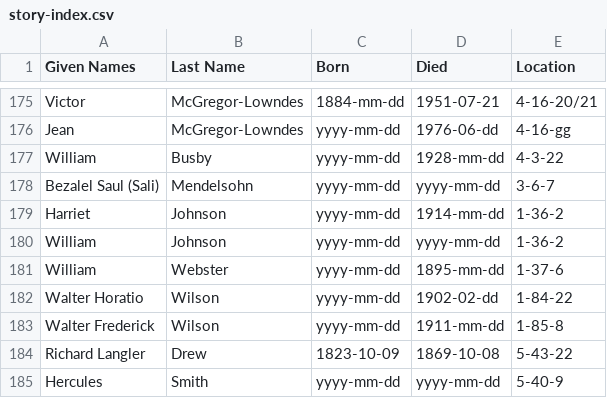
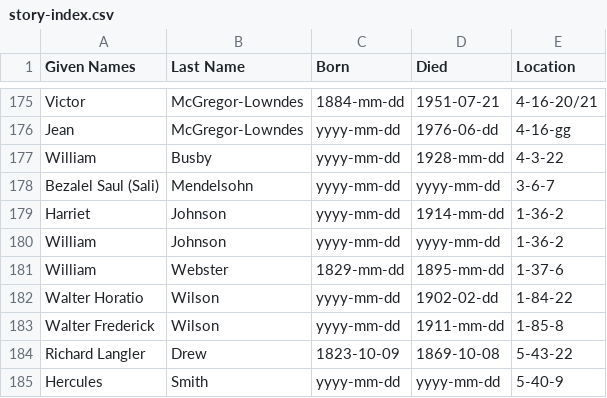
Before and after one commit to 1871fotc/fotc, a CSV file: docs/assets/data/story-index.csv, drawn as a sheet; only a part is shown, gaps mark what is left out.

```diff
--- a/docs/assets/data/story-index.csv
+++ b/docs/assets/data/story-index.csv
@@ -180,3 +180,3 @@ Harriet,Johnson,yyyy-mm-dd,1914-mm-dd,1-36-2
 William,Johnson,yyyy-mm-dd,yyyy-mm-dd,1-36-2
-William,Webster,yyyy-mm-dd,1895-mm-dd,1-37-6
+William,Webster,1829-mm-dd,1895-mm-dd,1-37-6
 Walter Horatio,Wilson,yyyy-mm-dd,1902-02-dd,1-84-22
```
Also changed, not shown: 14 other files.
